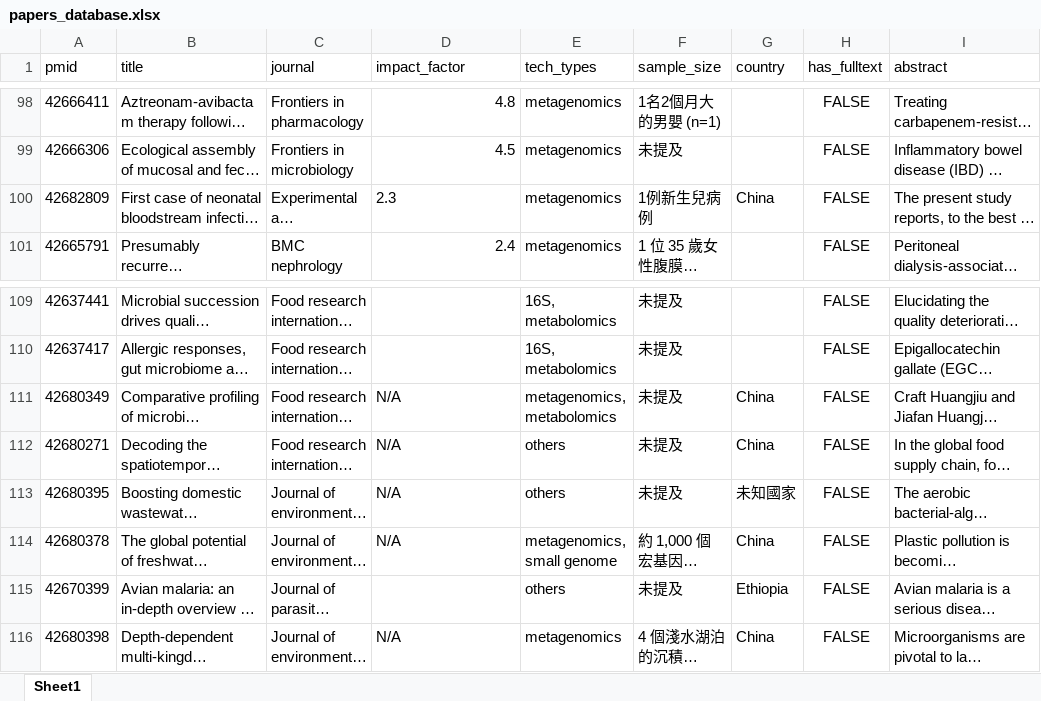
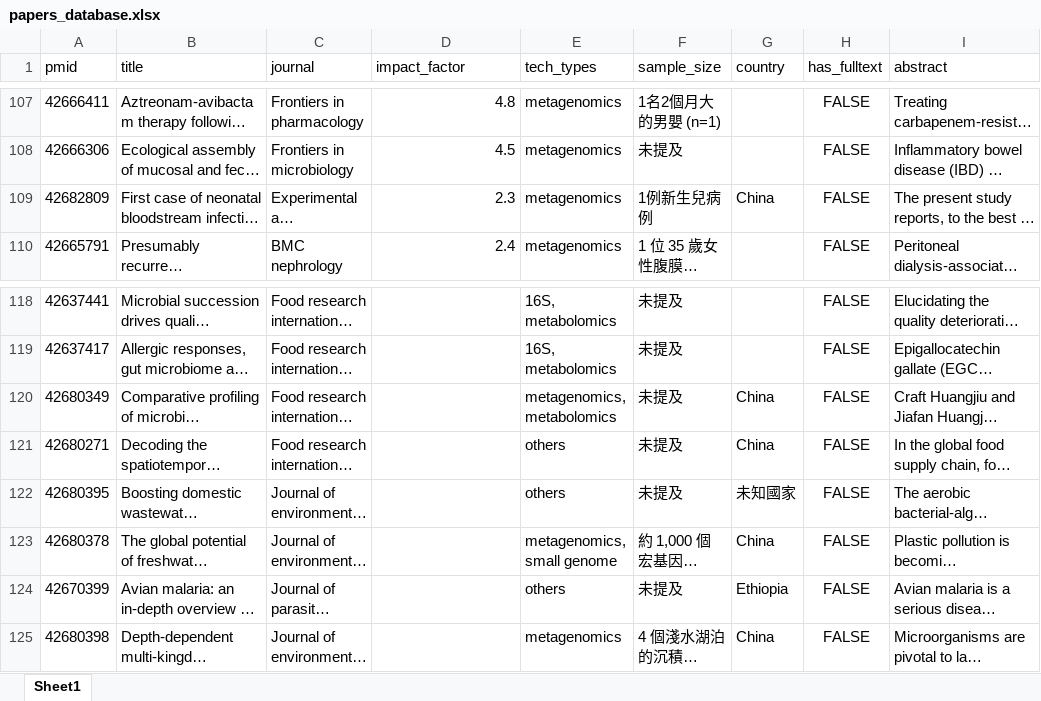
Before and after one commit to ChrisKuo6991/pubmed-daily-agent, an Excel workbook: papers_database.xlsx, sheet Sheet1, drawn as a sheet; only a part is shown, gaps mark what is left out; long unchanged cells end in …; values as stored, in another font and other column widths than the file's, no borders; addresses are those after the commit; the diff covers the shown part only; the diff names each change by its address in the sheet, - before the commit and + after, or states it on an @@ line.

```diff
--- a/papers_database.xlsx (sheet Sheet1)
+++ b/papers_database.xlsx (sheet Sheet1)
-D109 alignment: left
+D109 alignment: right
-D120:D123 (impact_factor): N/A
+D120:D123 (impact_factor): (empty)
-D125 (impact_factor): N/A
+D125 (impact_factor): (empty)
```
Also changed, not shown: 13 added rows, 4 removed rows, 65 moved rows, 1 edited cell and cell formats elsewhere in this sheet, 1 other file.
